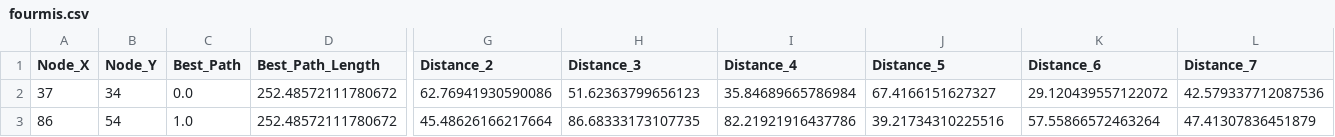
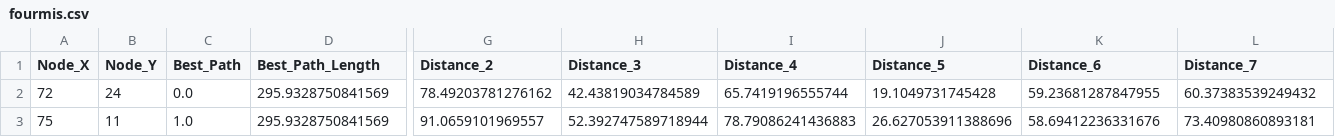
Before and after one commit to mrimbert/VRP-TSP, a CSV file: fourmis.csv, drawn as a sheet; only a part is shown, gaps mark what is left out; the diff covers the shown part only; the diff names each change by its address in the sheet, - before the commit and + after, or states it on an @@ line.

```diff
--- a/fourmis.csv
+++ b/fourmis.csv
-A2 (Node_X): 37
+A2 (Node_X): 72
-B2 (Node_Y): 34
+B2 (Node_Y): 24
-D2:D3 (Best_Path_Length): 252.48572111780672
+D2:D3 (Best_Path_Length): 295.9328750841569
-G2 (Distance_2): 62.76941930590086
+G2 (Distance_2): 78.49203781276162
-H2 (Distance_3): 51.62363799656123
+H2 (Distance_3): 42.43819034784589
-I2 (Distance_4): 35.84689665786984
+I2 (Distance_4): 65.7419196555744
-J2 (Distance_5): 67.4166151627327
+J2 (Distance_5): 19.1049731745428
-K2 (Distance_6): 29.120439557122072
+K2 (Distance_6): 59.23681287847955
-L2 (Distance_7): 42.579337712087536
+L2 (Distance_7): 60.37383539249432
-A3 (Node_X): 86
+A3 (Node_X): 75
-B3 (Node_Y): 54
+B3 (Node_Y): 11
-G3 (Distance_2): 45.48626166217664
+G3 (Distance_2): 91.0659101969557
-H3 (Distance_3): 86.68333173107735
+H3 (Distance_3): 52.392747589718944
-I3 (Distance_4): 82.21921916437786
+I3 (Distance_4): 78.79086241436883
-J3 (Distance_5): 39.21734310225516
+J3 (Distance_5): 26.627053911388696
-K3 (Distance_6): 57.55866572463264
+K3 (Distance_6): 58.69412236331676
-L3 (Distance_7): 47.41307836451879
+L3 (Distance_7): 73.40980860893181
```
Also changed, not shown: 102 edited cells elsewhere in this file, 5 other files.
